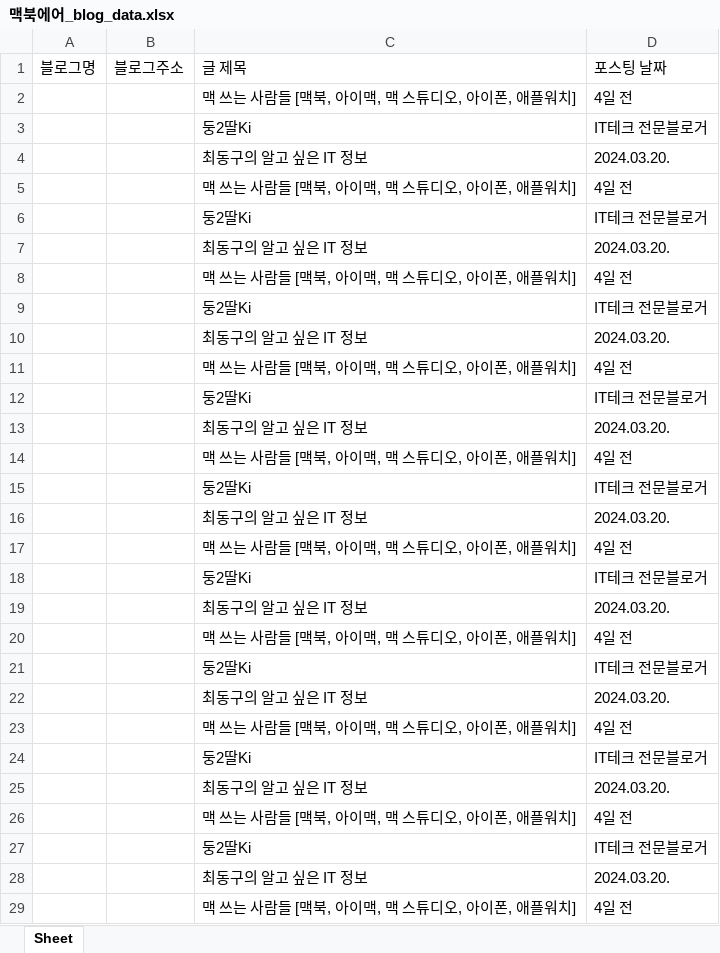
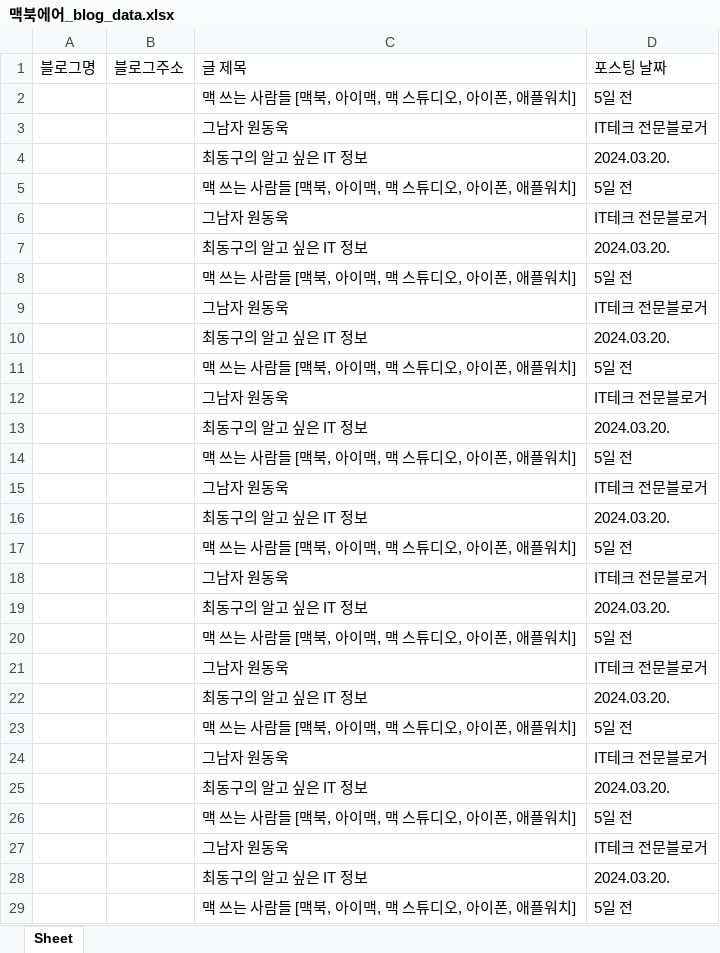
Before and after one commit to yangg123123/python240415, an Excel workbook: 맥북에어_blog_data.xlsx, sheet Sheet, drawn as a sheet; only a part is shown; values as stored, in another font and other column widths than the file's, no borders; the diff covers the shown part only; the diff names each change by its address in the sheet, - before the commit and + after, or states it on an @@ line.

```diff
--- a/맥북에어_blog_data.xlsx (sheet Sheet)
+++ b/맥북에어_blog_data.xlsx (sheet Sheet)
-D2: 4일 전
+D2: 5일 전
-C3: 둥2딸Ki
+C3: 그남자 원동욱
-D5: 4일 전
+D5: 5일 전
-C6: 둥2딸Ki
+C6: 그남자 원동욱
-D8: 4일 전
+D8: 5일 전
-C9: 둥2딸Ki
+C9: 그남자 원동욱
-D11: 4일 전
+D11: 5일 전
-C12: 둥2딸Ki
+C12: 그남자 원동욱
-D14: 4일 전
+D14: 5일 전
-C15: 둥2딸Ki
+C15: 그남자 원동욱
-D17: 4일 전
+D17: 5일 전
-C18: 둥2딸Ki
+C18: 그남자 원동욱
-D20: 4일 전
+D20: 5일 전
-C21: 둥2딸Ki
+C21: 그남자 원동욱
-D23: 4일 전
+D23: 5일 전
-C24: 둥2딸Ki
+C24: 그남자 원동욱
-D26: 4일 전
+D26: 5일 전
-C27: 둥2딸Ki
+C27: 그남자 원동욱
-D29: 4일 전
+D29: 5일 전
```
Also changed, not shown: 581 edited cells elsewhere in this sheet, 29 other files.
